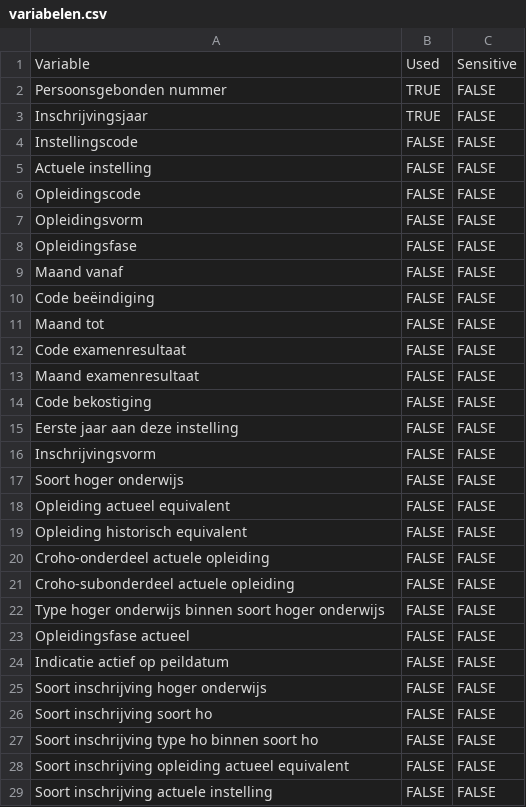
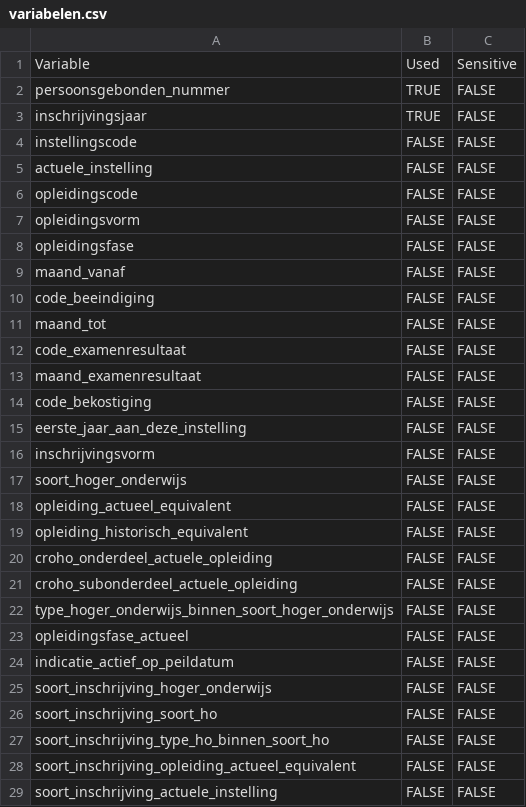
Before and after one commit to cedanl/no-fairness-without-awareness, a CSV file: metadata/variabelen.csv, drawn as a sheet; only a part is shown; the diff covers the shown part only.

```diff
--- a/metadata/variabelen.csv
+++ b/metadata/variabelen.csv
@@ -1,29 +1,29 @@
 Variable;Used;Sensitive
-Persoonsgebonden nummer;TRUE;FALSE
-Inschrijvingsjaar;TRUE;FALSE
-Instellingscode;FALSE;FALSE
-Actuele instelling;FALSE;FALSE
-Opleidingscode;FALSE;FALSE
-Opleidingsvorm;FALSE;FALSE
-Opleidingsfase;FALSE;FALSE
-Maand vanaf;FALSE;FALSE
-Code beëindiging;FALSE;FALSE
-Maand tot;FALSE;FALSE
-Code examenresultaat;FALSE;FALSE
-Maand examenresultaat;FALSE;FALSE
-Code bekostiging;FALSE;FALSE
-Eerste jaar aan deze instelling;FALSE;FALSE
-Inschrijvingsvorm;FALSE;FALSE
-Soort hoger onderwijs;FALSE;FALSE
-Opleiding actueel equivalent;FALSE;FALSE
-Opleiding historisch equivalent;FALSE;FALSE
-Croho-onderdeel actuele opleiding;FALSE;FALSE
-Croho-subonderdeel actuele opleiding;FALSE;FALSE
-Type hoger onderwijs binnen soort hoger onderwijs;FALSE;FALSE
-Opleidingsfase actueel;FALSE;FALSE
-Indicatie actief op peildatum;FALSE;FALSE
-Soort inschrijving hoger onderwijs;FALSE;FALSE
-Soort inschrijving soort ho;FALSE;FALSE
-Soort inschrijving type ho binnen soort ho;FALSE;FALSE
-Soort inschrijving opleiding actueel equivalent;FALSE;FALSE
-Soort inschrijving actuele instelling;FALSE;FALSE
+persoonsgebonden_nummer;TRUE;FALSE
+inschrijvingsjaar;TRUE;FALSE
+instellingscode;FALSE;FALSE
+actuele_instelling;FALSE;FALSE
+opleidingscode;FALSE;FALSE
+opleidingsvorm;FALSE;FALSE
+opleidingsfase;FALSE;FALSE
+maand_vanaf;FALSE;FALSE
+code_beeindiging;FALSE;FALSE
+maand_tot;FALSE;FALSE
+code_examenresultaat;FALSE;FALSE
+maand_examenresultaat;FALSE;FALSE
+code_bekostiging;FALSE;FALSE
+eerste_jaar_aan_deze_instelling;FALSE;FALSE
+inschrijvingsvorm;FALSE;FALSE
+soort_hoger_onderwijs;FALSE;FALSE
+opleiding_actueel_equivalent;FALSE;FALSE
+opleiding_historisch_equivalent;FALSE;FALSE
+croho_onderdeel_actuele_opleiding;FALSE;FALSE
+croho_subonderdeel_actuele_opleiding;FALSE;FALSE
+type_hoger_onderwijs_binnen_soort_hoger_onderwijs;FALSE;FALSE
+opleidingsfase_actueel;FALSE;FALSE
+indicatie_actief_op_peildatum;FALSE;FALSE
+soort_inschrijving_hoger_onderwijs;FALSE;FALSE
+soort_inschrijving_soort_ho;FALSE;FALSE
+soort_inschrijving_type_ho_binnen_soort_ho;FALSE;FALSE
+soort_inschrijving_opleiding_actueel_equivalent;FALSE;FALSE
+soort_inschrijving_actuele_instelling;FALSE;FALSE
```
Also changed, not shown: 1 added row and 104 edited cells elsewhere in this file, metadata/levels.csv, 6 other files.
